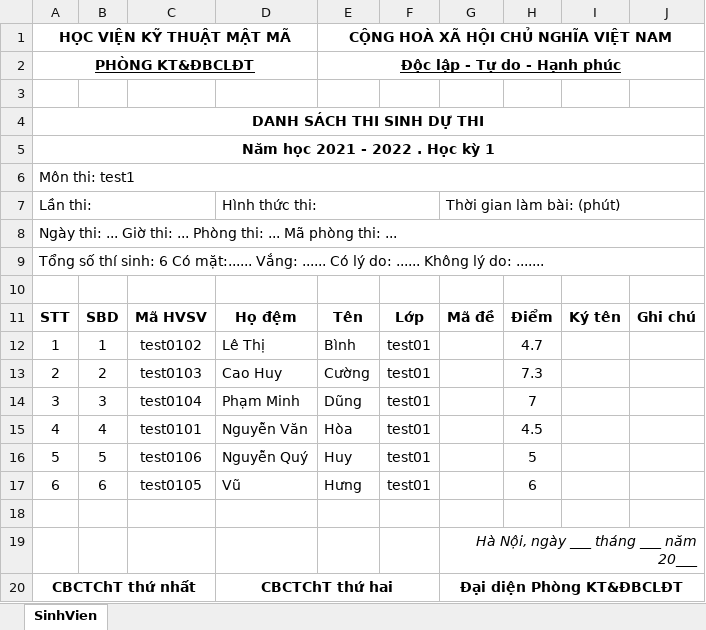
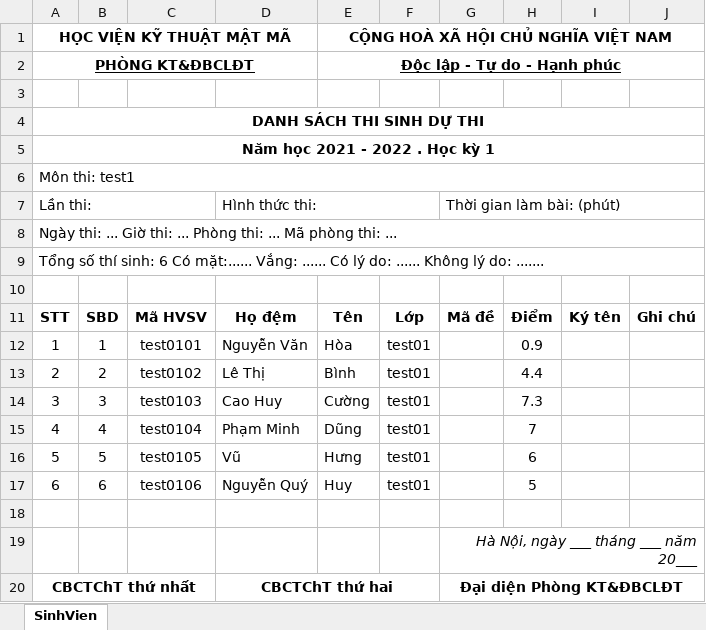
Before and after one commit to ductrong203/KMA_MM, an Excel workbook: kma_mm/kma_be/src/exports/excel/danh_sach_cuoi_ky.xlsx, sheet SinhVien, drawn as a sheet; values as stored, in another font and other column widths than the file's, no borders; removed rows and columns are numbered as before the commit, all else as after; the diff names each change by its address in the sheet, - before the commit and + after, or states it on an @@ line.

```diff
--- a/kma_mm/kma_be/src/exports/excel/danh_sach_cuoi_ky.xlsx (sheet SinhVien)
+++ b/kma_mm/kma_be/src/exports/excel/danh_sach_cuoi_ky.xlsx (sheet SinhVien)
+row 12: 1 | 1 | test0101 | Nguyễn Văn | Hòa | test01 |  | 0.9
@@ column A renumbered between rows 13 and 16 @@
-B13: 1
+B13: 2
-H13: 4.7
+H13: 4.4
-B14: 2
+B14: 3
-B15: 3
+B15: 4
-row 15: 4 | 4 | test0101 | Nguyễn Văn | Hòa | test01 |  | 4.5
-row 16: 5 | 5 | test0106 | Nguyễn Quý | Huy | test01 |  | 5
-B16: 6
+B16: 5
+row 17: 6 | 6 | test0106 | Nguyễn Quý | Huy | test01 |  | 5
```
Also changed, not shown: 5 other files.
